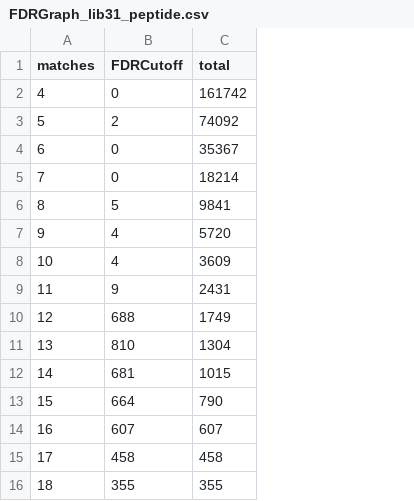
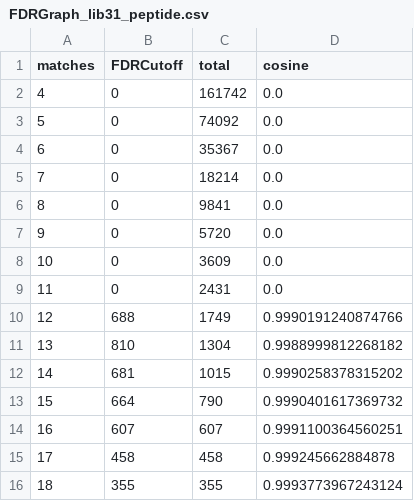
Before and after one commit to xomicsdatascience/zoDIAq, a CSV file: Data/Figures/FDRGraph_lib31_peptide.csv, drawn as a sheet; only a part is shown; the diff names each change by its address in the sheet, - before the commit and + after, or states it on an @@ line.

```diff
--- a/Data/Figures/FDRGraph_lib31_peptide.csv
+++ b/Data/Figures/FDRGraph_lib31_peptide.csv
+column D (cosine), rows 2-16: 0.0 | 0.0 | 0.0 | 0.0 | 0.0 | 0.0 | 0.0 | 0.0 | 0.9990191240874766 | 0.9988999812268182 | 0.9990258378315202 | 0.9990401617369732 | 0.9991100364560251 | 0.999245662884878 | 0.9993773967243124
-B3 (FDRCutoff): 2
+B3 (FDRCutoff): 0
-B6 (FDRCutoff): 5
+B6 (FDRCutoff): 0
-B7:B8 (FDRCutoff): 4
+B7:B8 (FDRCutoff): 0
-B9 (FDRCutoff): 9
+B9 (FDRCutoff): 0
```
Also changed, not shown: Data/Figures/FDRGraph_lib31_overall.csv, Data/Figures/FDRGraph_lib31_protein.csv, 3 other files.
